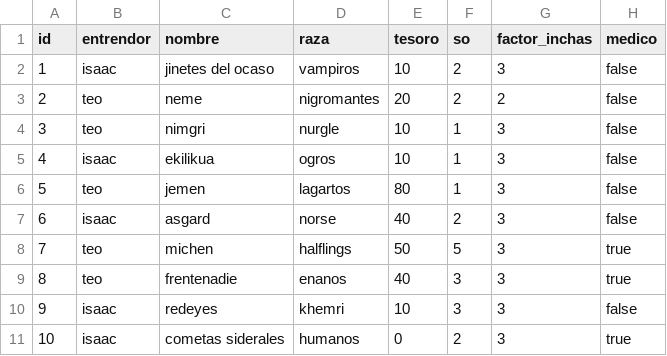
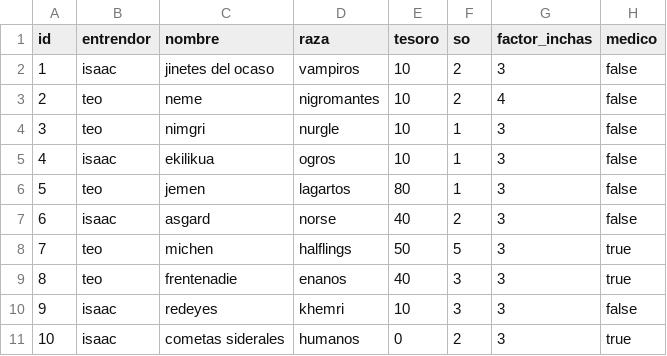
Before and after one commit to isakigus/pandas_bowl, a CSV file: delfin_rojo/equipos.csv, drawn as a sheet.

```diff
--- a/delfin_rojo/equipos.csv
+++ b/delfin_rojo/equipos.csv
@@ -2,3 +2,3 @@ id,entrendor,nombre,raza,tesoro,so,factor_inchas,medico
 1,isaac,jinetes del ocaso,vampiros,10,2,3,false
-2,teo,neme,nigromantes,20,2,2,false
+2,teo,neme,nigromantes,10,2,4,false
 3,teo,nimgri,nurgle,10,1,3,false
```
Also changed, not shown: delfin_rojo/jugadores.csv, delfin_rojo/partidos.csv.
